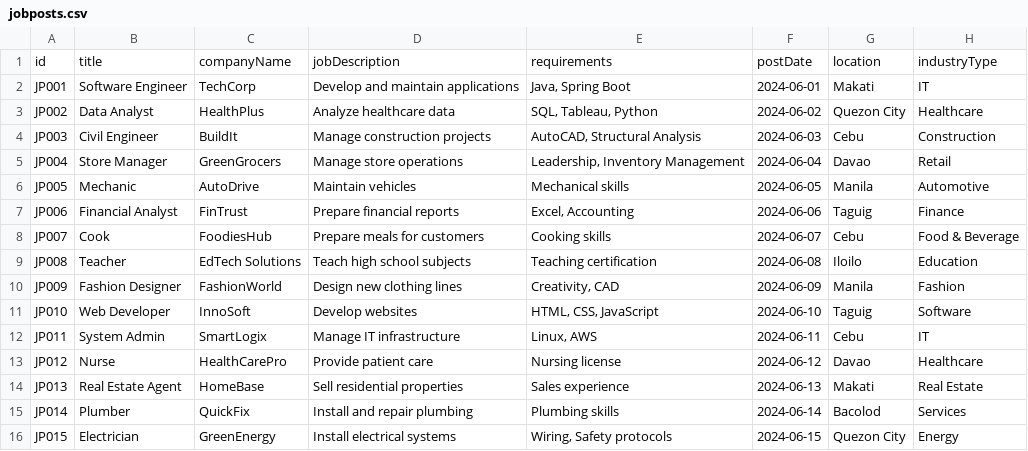
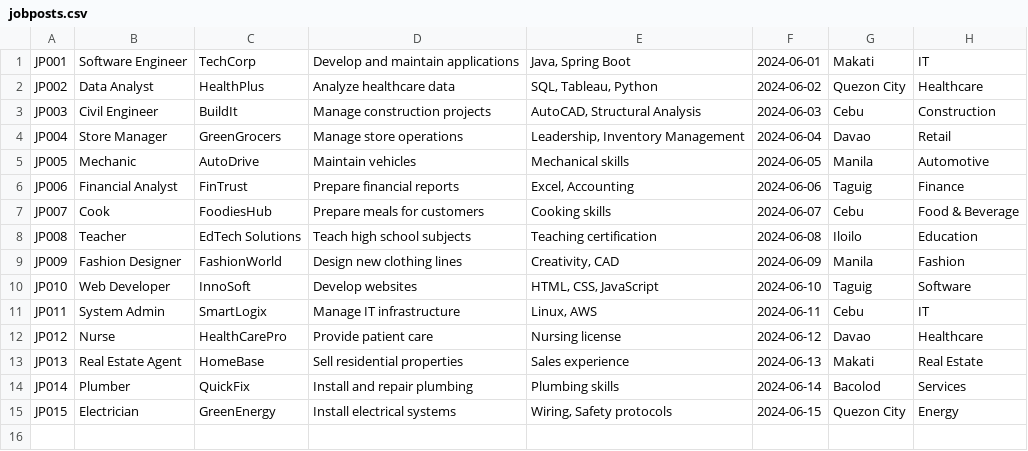
Before and after one commit to KyleVincentPino/MyResources, a CSV file: JobSeekerApp/CSV/jobposts.csv, drawn as a sheet; the diff names each change by its address in the sheet, - before the commit and + after, or states it on an @@ line.

Commit message:
Update jobposts.csv

```diff
--- a/JobSeekerApp/CSV/jobposts.csv
+++ b/JobSeekerApp/CSV/jobposts.csv
-row 1: id | title | companyName | jobDescription | requirements | postDate | location | industryType
```
